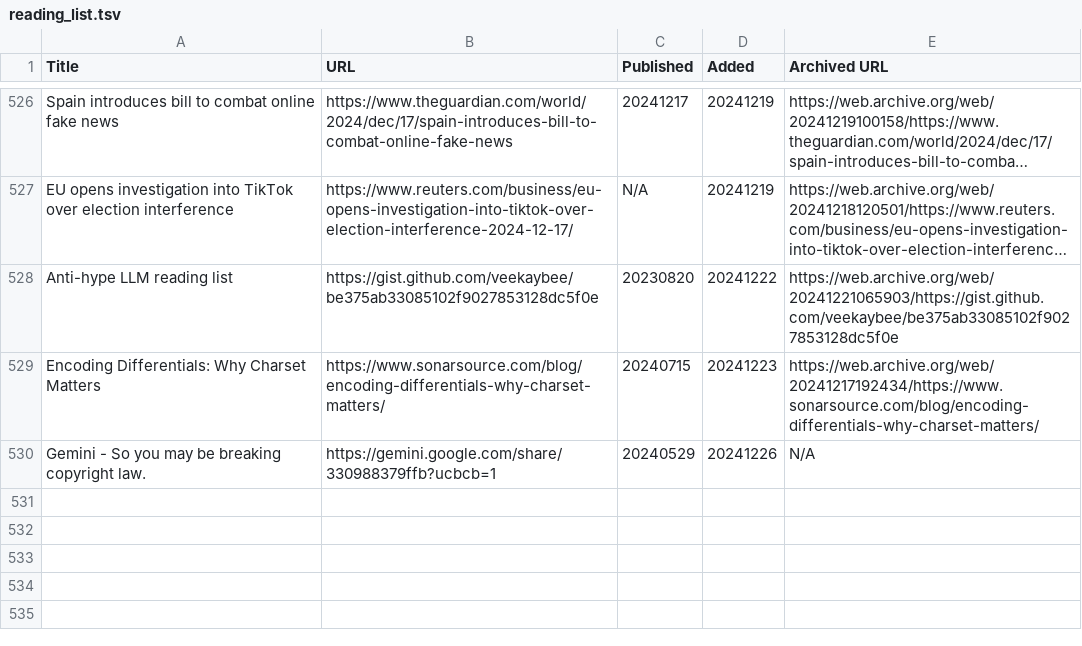
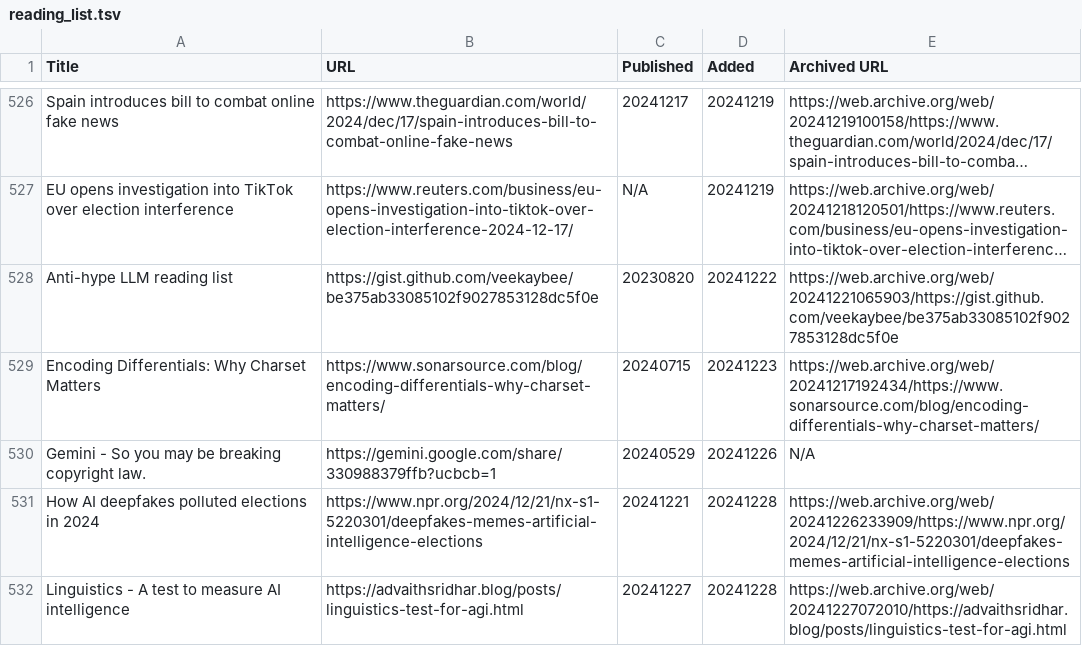
Before and after one commit to catlism/catlism.github.io, a TSV file: source/_static/reading_list.tsv, drawn as a sheet; only a part is shown, gaps mark what is left out; long unchanged cells end in …; the diff names each change by its address in the sheet, - before the commit and + after, or states it on an @@ line.

Commit message:
catlism_bot: updated reading_list with 2 new item(s)

```diff
--- a/source/_static/reading_list.tsv
+++ b/source/_static/reading_list.tsv
+row 531: How AI deepfakes polluted elections in 2024 | https://www.npr.org/2024/12/21/nx-s1-5220301/deepfakes-memes-artificial-intelligence-elections | 20241221 | 20241228 | https://web.archive.org/web/20241226233909/https://www.npr.org/2024/12/21/nx-s1-5220301/deepfakes-memes-artificial-intelligence-elections
+row 532: Linguistics - A test to measure AI intelligence | https://advaithsridhar.blog/posts/linguistics-test-for-agi.html | 20241227 | 20241228 | https://web.archive.org/web/20241227072010/https://advaithsridhar.blog/posts/linguistics-test-for-agi.html
```
Also changed, not shown: 6 other files.
